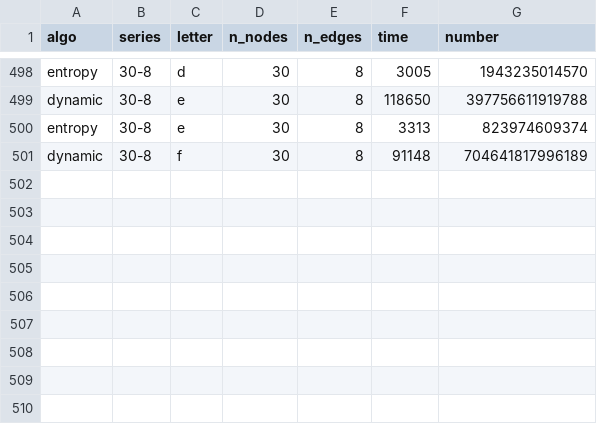
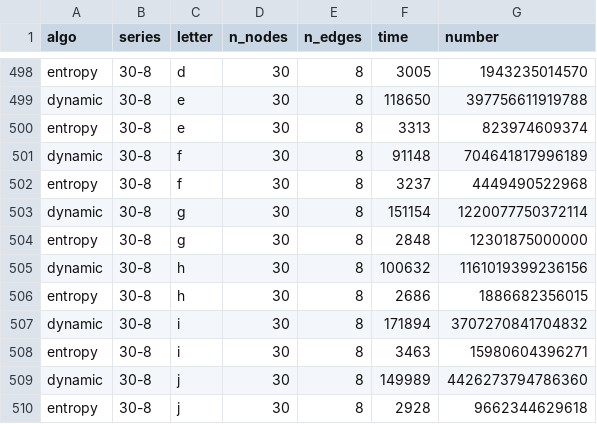
Before and after one commit to PhilippeCarphin/inf_quatre_sept_zero_cinq, a CSV file: Data/master_data.csv, drawn as a sheet; only a part is shown, gaps mark what is left out.

Commit message:
Tue Mar 28 09:23:46 EDT 2017: updating data

```diff
--- a/Data/master_data.csv
+++ b/Data/master_data.csv
@@ -501 +501,10 @@ entropy,30-8,e,30,8,3313,823974609374
 dynamic,30-8,f,30,8,91148,704641817996189
+entropy,30-8,f,30,8,3237,4449490522968
+dynamic,30-8,g,30,8,151154,1220077750372114
+entropy,30-8,g,30,8,2848,12301875000000
+dynamic,30-8,h,30,8,100632,1161019399236156
+entropy,30-8,h,30,8,2686,1886682356015
+dynamic,30-8,i,30,8,171894,3707270841704832
+entropy,30-8,i,30,8,3463,15980604396271
+dynamic,30-8,j,30,8,149989,4426273794786360
+entropy,30-8,j,30,8,2928,9662344629618
```
Also changed, not shown: 1 other file.
